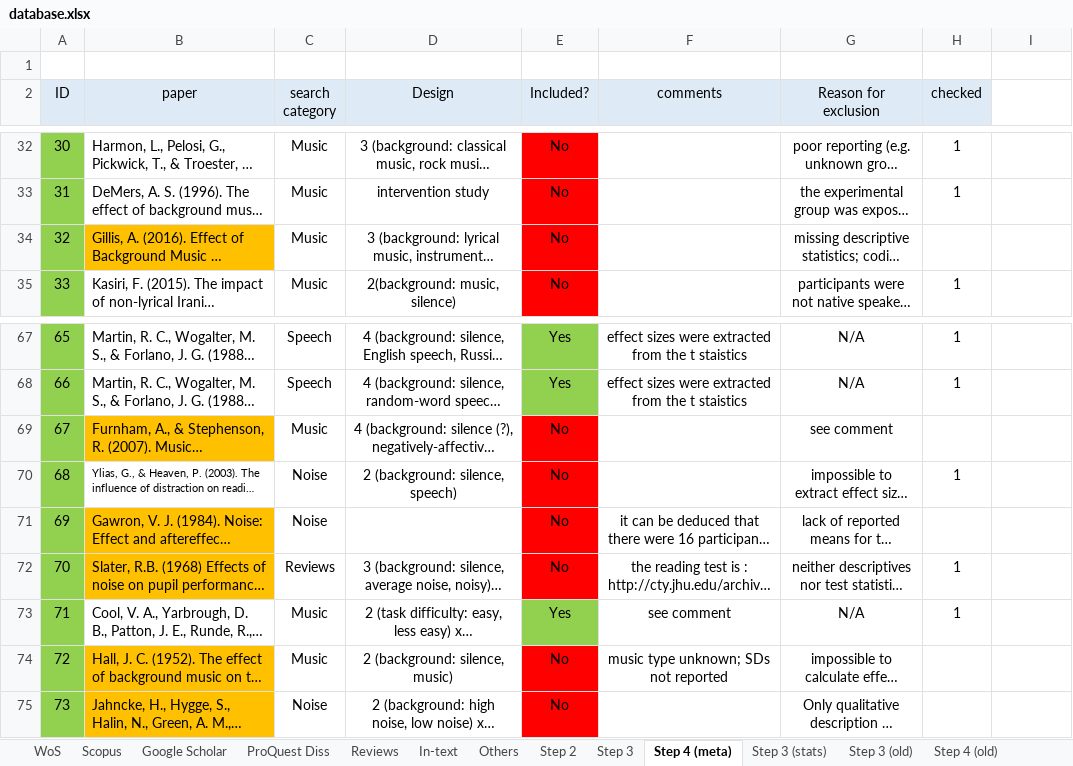
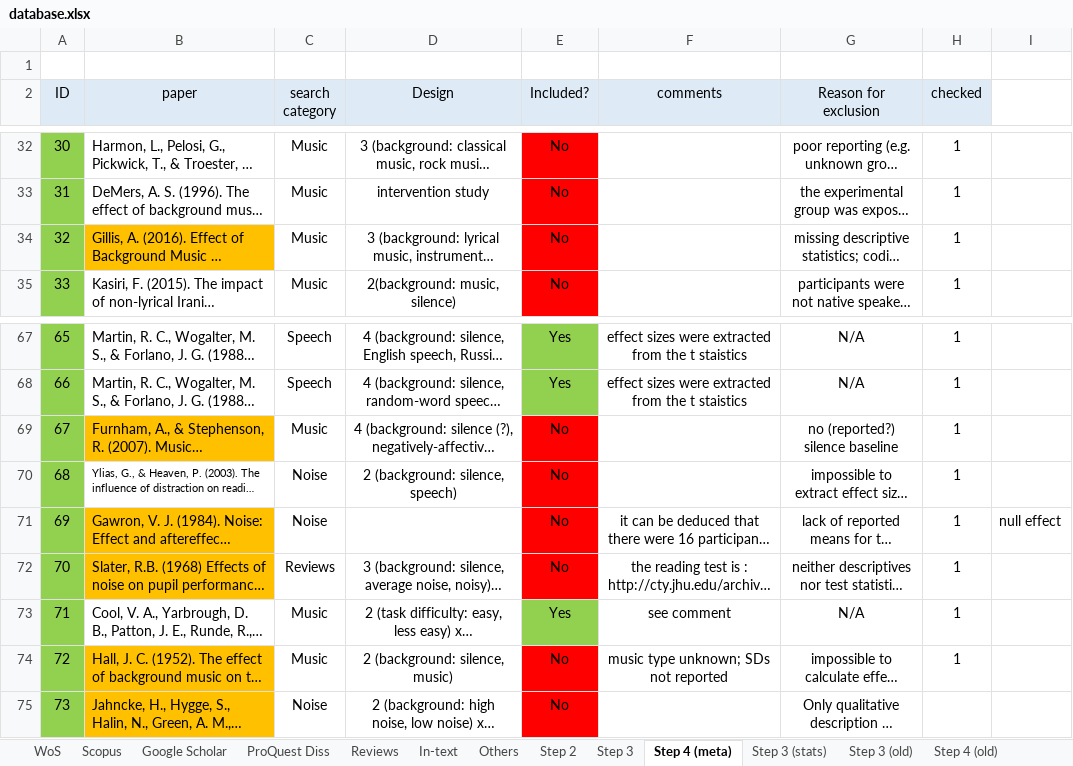
Before and after one commit to martin-vasilev/reading_sounds, an Excel workbook: Literature_search/database.xlsx, sheet Step 4 (meta), drawn as a sheet; only a part is shown, gaps mark what is left out; long unchanged cells end in …; values as stored, in another font and other column widths than the file's, no borders; the diff names each change by its address in the sheet, - before the commit and + after, or states it on an @@ line.

```diff
--- a/Literature_search/database.xlsx (sheet Step 4 (meta))
+++ b/Literature_search/database.xlsx (sheet Step 4 (meta))
-H34 (checked): (empty)
+H34 (checked): 1
-G69 (Reason for exclusion): see comment
+G69 (Reason for exclusion): no (reported?) silence baseline
-H69 (checked): (empty)
+H69 (checked): 1
-H71 (checked): (empty)
+H71 (checked): 1
-I71: (empty)
+I71: null effect
-H74 (checked): (empty)
+H74 (checked): 1
```
Also changed, not shown: 9 other files.
